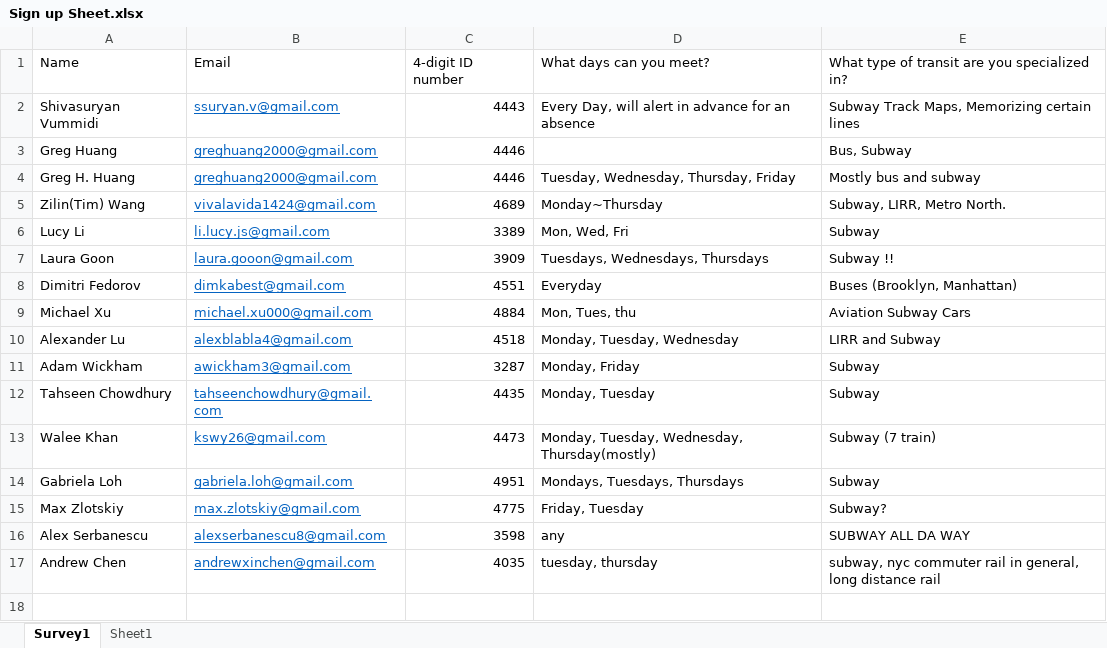
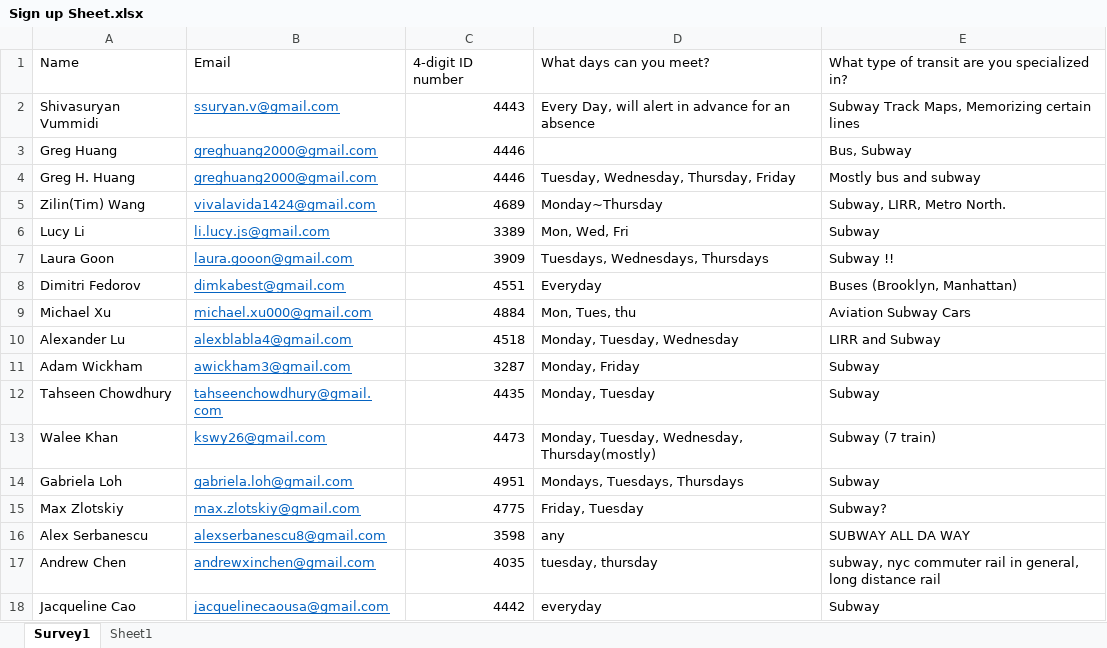
Before and after one commit to stuyta/stuytransitclub.github.io, an Excel workbook: Sign up Sheet.xlsx, sheet Survey1, drawn as a sheet; values as stored, in another font and other column widths than the file's, no borders; table styles not drawn; the diff names each change by its address in the sheet, - before the commit and + after, or states it on an @@ line.

```diff
--- a/Sign up Sheet.xlsx (sheet Survey1)
+++ b/Sign up Sheet.xlsx (sheet Survey1)
+row 18: Jacqueline Cao | jacquelinecaousa@gmail.com | 4442 | everyday | Subway
```
Also changed, not shown: 3 other files.
